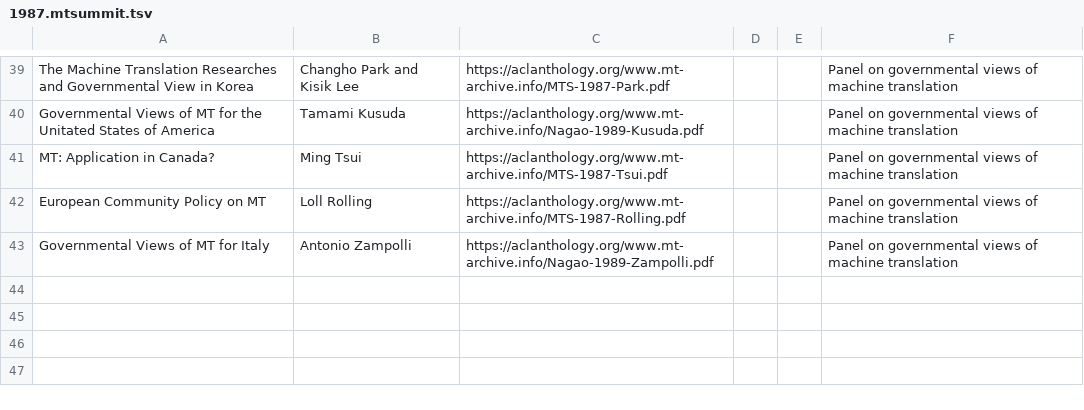
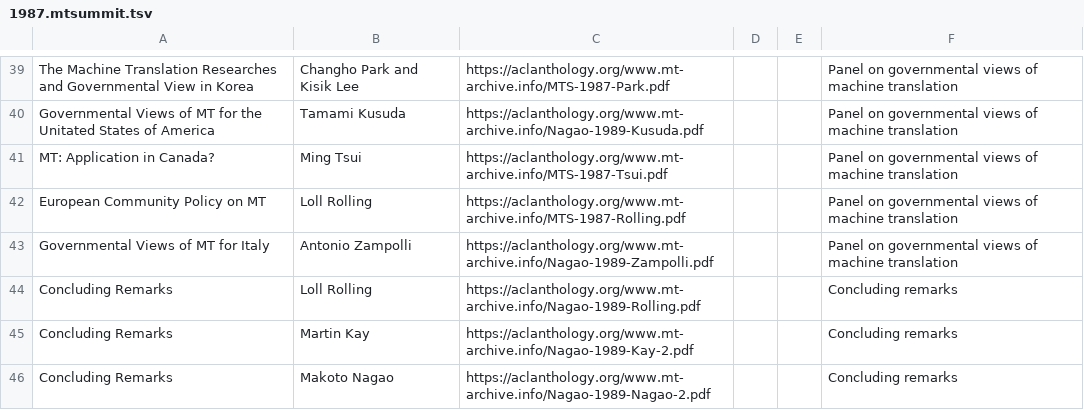
Before and after one commit to davidstap/mt-archive, a TSV file: data/mtsummit/1987.mtsummit.tsv, drawn as a sheet; only a part is shown, gaps mark what is left out; the diff names each change by its address in the sheet, - before the commit and + after, or states it on an @@ line.

```diff
--- a/data/mtsummit/1987.mtsummit.tsv
+++ b/data/mtsummit/1987.mtsummit.tsv
+row 44: Concluding Remarks | Loll Rolling | https://aclanthology.org/www.mt-archive.info/Nagao-1989-Rolling.pdf |  |  | Concluding remarks
+row 45: Concluding Remarks | Martin Kay | https://aclanthology.org/www.mt-archive.info/Nagao-1989-Kay-2.pdf |  |  | Concluding remarks
+row 46: Concluding Remarks | Makoto Nagao | https://aclanthology.org/www.mt-archive.info/Nagao-1989-Nagao-2.pdf |  |  | Concluding remarks
```
Also changed, not shown: data/mtsummit/1995.mtsummit.tsv, 1 other file.
